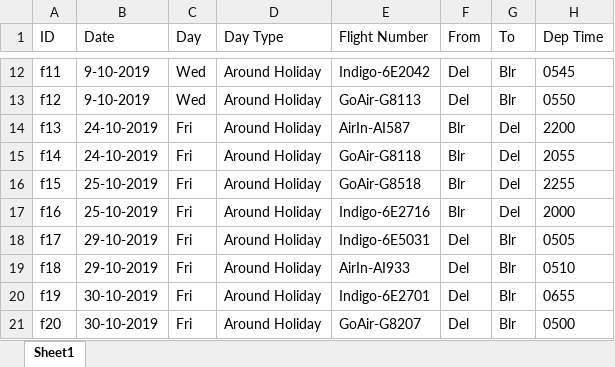
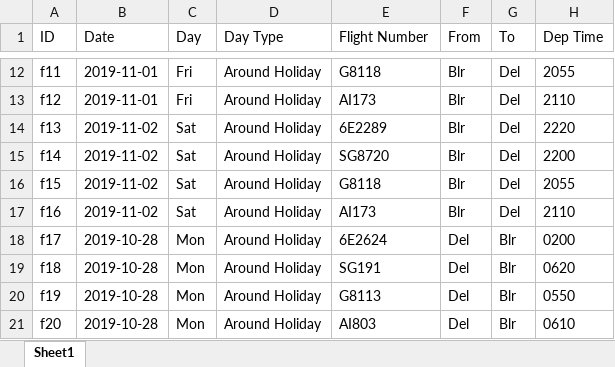
Before and after one commit to aayush4vedi/Aeroplot, an Excel workbook: flights.xlsx, sheet Sheet1, drawn as a sheet; only a part is shown, gaps mark what is left out; values as stored, in another font and other column widths than the file's, no borders; the diff covers the shown part only; the diff names each change by its address in the sheet, - before the commit and + after, or states it on an @@ line.

Commit message:
Update list of to-be-tracked-flights

```diff
--- a/flights.xlsx (sheet Sheet1)
+++ b/flights.xlsx (sheet Sheet1)
-B12:B13 (Date): 9-10-2019
+B12:B13 (Date): 2019-11-01
-C12:C13 (Day): Wed
+C12:C13 (Day): Fri
-E12 (Flight Number): Indigo-6E2042
+E12 (Flight Number): G8118
-F12:F13 (From): Del
+F12:F13 (From): Blr
-G12:G13 (To): Blr
+G12:G13 (To): Del
-H12 (Dep Time): 0545
+H12 (Dep Time): 2055
-E13 (Flight Number): GoAir-G8113
+E13 (Flight Number): AI173
-H13 (Dep Time): 0550
+H13 (Dep Time): 2110
-B14:B15 (Date): 24-10-2019
+B14:B15 (Date): 2019-11-02
-C14:C17 (Day): Fri
+C14:C17 (Day): Sat
-E14 (Flight Number): AirIn-AI587
+E14 (Flight Number): 6E2289
-H14 (Dep Time): 2200
+H14 (Dep Time): 2220
-E15 (Flight Number): GoAir-G8118
+E15 (Flight Number): SG8720
-H15 (Dep Time): 2055
+H15 (Dep Time): 2200
-B16:B17 (Date): 25-10-2019
+B16:B17 (Date): 2019-11-02
-E16 (Flight Number): GoAir-G8518
+E16 (Flight Number): G8118
-H16 (Dep Time): 2255
+H16 (Dep Time): 2055
-E17 (Flight Number): Indigo-6E2716
+E17 (Flight Number): AI173
-H17 (Dep Time): 2000
+H17 (Dep Time): 2110
-B18:B19 (Date): 29-10-2019
+B18:B19 (Date): 2019-10-28
-C18:C21 (Day): Fri
+C18:C21 (Day): Mon
-E18 (Flight Number): Indigo-6E5031
+E18 (Flight Number): 6E2624
-H18 (Dep Time): 0505
+H18 (Dep Time): 0200
-E19 (Flight Number): AirIn-AI933
+E19 (Flight Number): SG191
-H19 (Dep Time): 0510
+H19 (Dep Time): 0620
-B20:B21 (Date): 30-10-2019
+B20:B21 (Date): 2019-10-28
-E20 (Flight Number): Indigo-6E2701
+E20 (Flight Number): G8113
-H20 (Dep Time): 0655
+H20 (Dep Time): 0550
-E21 (Flight Number): GoAir-G8207
+E21 (Flight Number): AI803
-H21 (Dep Time): 0500
+H21 (Dep Time): 0610
```
Also changed, not shown: 33 added rows, 3 removed rows and 90 edited cells elsewhere in this sheet, 4 other files.
